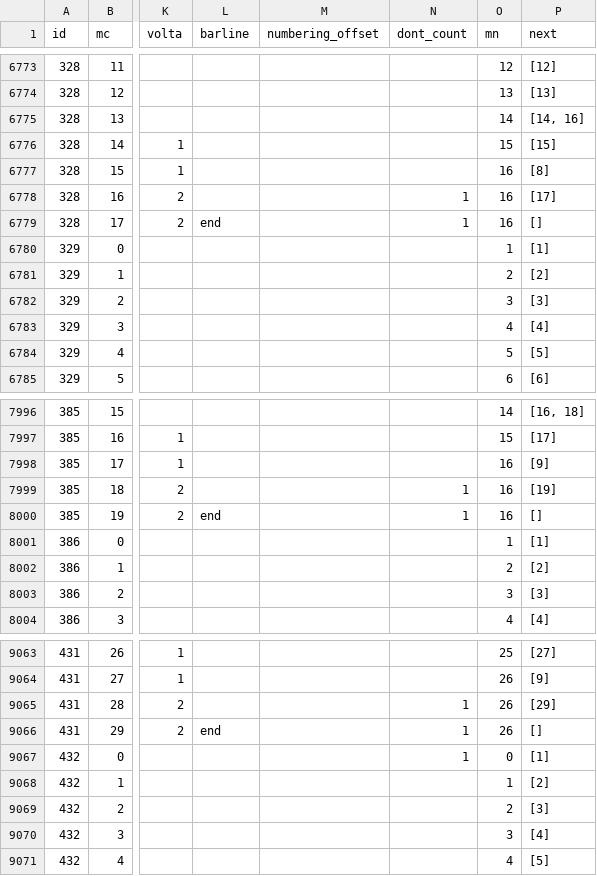
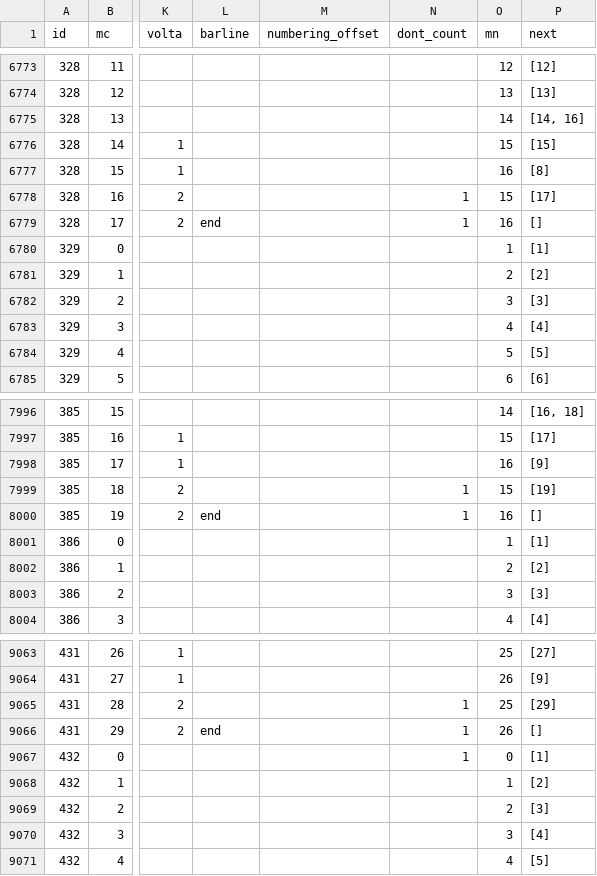
Before and after one commit to annotatorB/schubert_dances, a TSV file: data/tsv/measure_list_complete.tsv, drawn as a sheet; only a part is shown, gaps mark what is left out; the diff covers the shown part only; the diff names each change by its address in the sheet, - before the commit and + after, or states it on an @@ line.

```diff
--- a/data/tsv/measure_list_complete.tsv
+++ b/data/tsv/measure_list_complete.tsv
-O6778 (mn): 16
+O6778 (mn): 15
-O7999 (mn): 16
+O7999 (mn): 15
-O9065 (mn): 26
+O9065 (mn): 25
```
Also changed, not shown: 7 edited cells elsewhere in this file, 3 other files.
